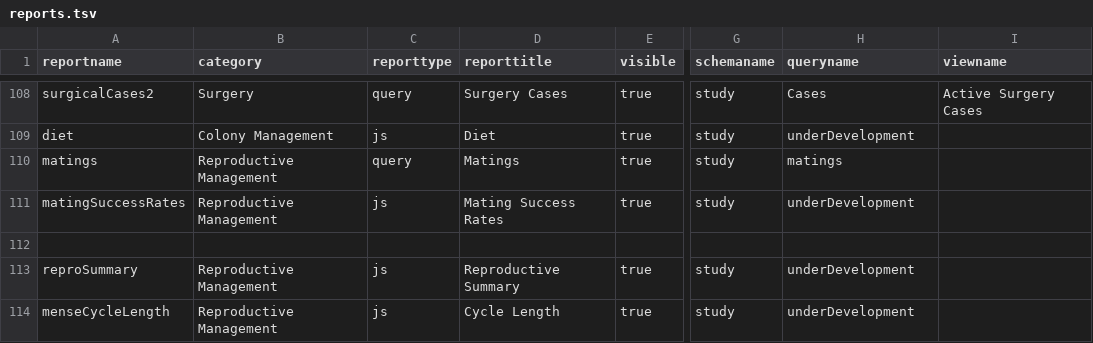
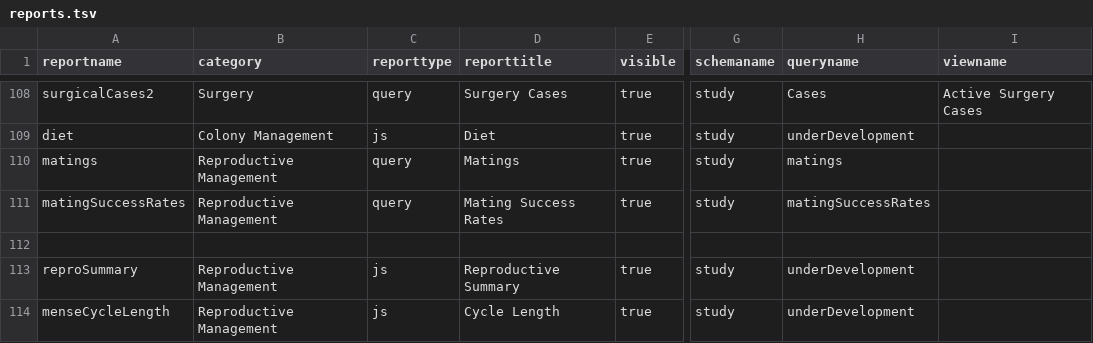
Before and after one commit to LabKey/cnprcEHRModules, a TSV file: cnprc_ehr/resources/data/reports.tsv, drawn as a sheet; only a part is shown, gaps mark what is left out; the diff names each change by its address in the sheet, - before the commit and + after, or states it on an @@ line.

Commit message:
Adaptation Report - Mating Success Rates.  Moved common query.xml files to ehr.

```diff
--- a/cnprc_ehr/resources/data/reports.tsv
+++ b/cnprc_ehr/resources/data/reports.tsv
-C111 (reporttype): js
+C111 (reporttype): query
-H111 (queryname): underDevelopment
+H111 (queryname): matingSuccessRates
```
Also changed, not shown: 2 other files.
